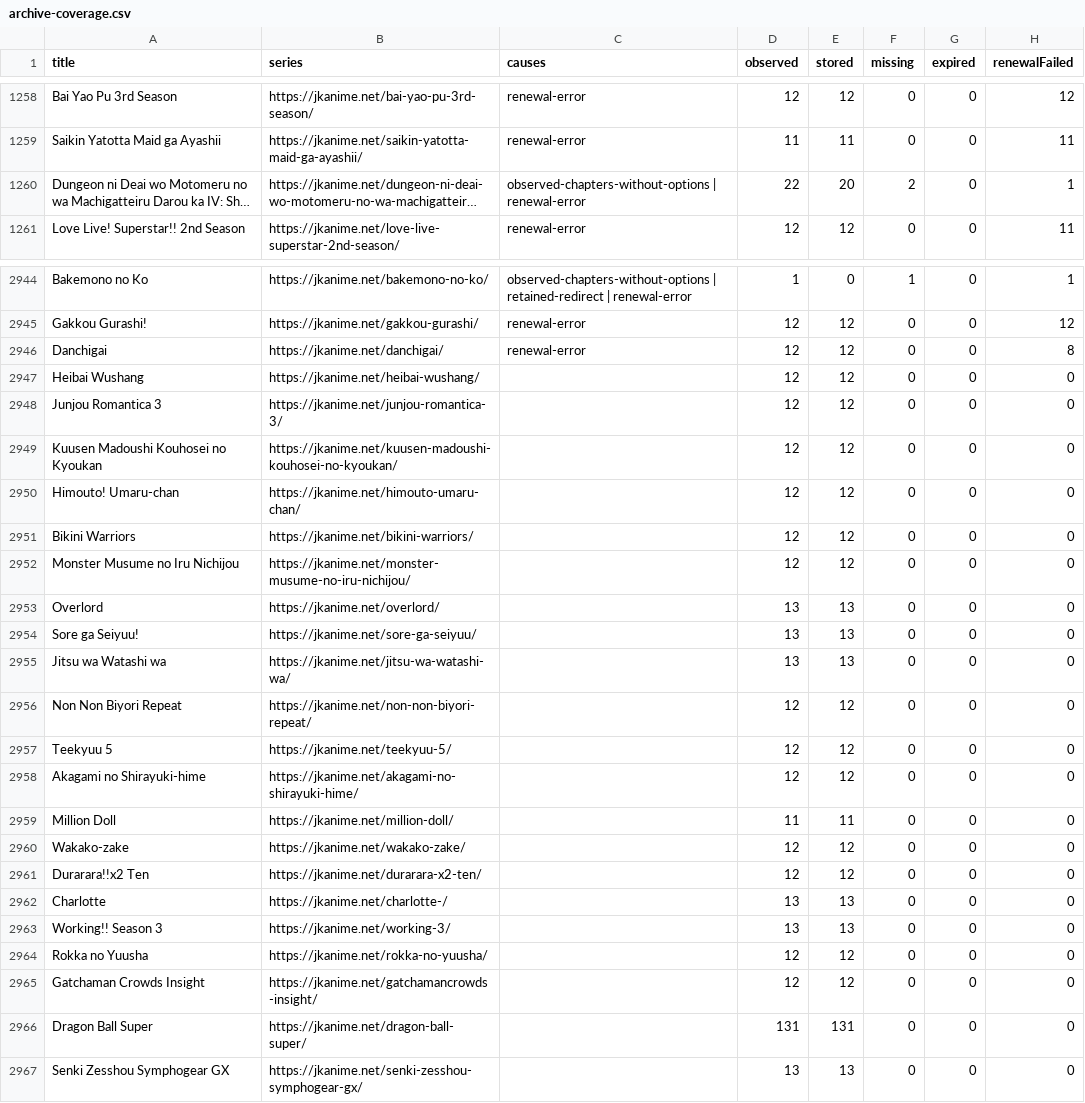
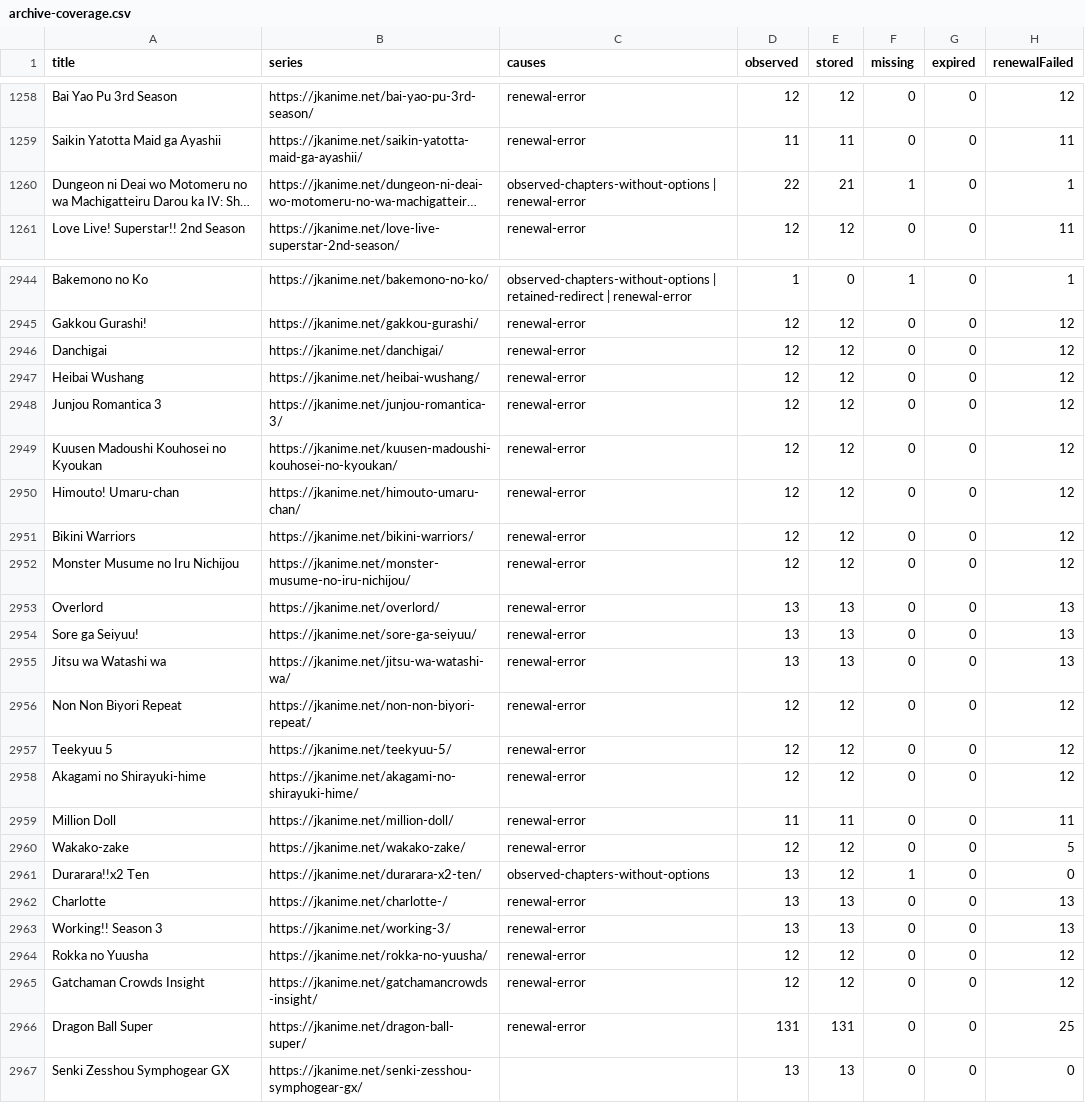
Before and after one commit to ZZCoreDev/ZZAnime, a CSV file: state/archive-coverage.csv, drawn as a sheet; only a part is shown, gaps mark what is left out; long unchanged cells end in …; the diff covers the shown part only; the diff names each change by its address in the sheet, - before the commit and + after, or states it on an @@ line.

```diff
--- a/state/archive-coverage.csv
+++ b/state/archive-coverage.csv
-E1260 (stored): 20
+E1260 (stored): 21
-F1260 (missing): 2
+F1260 (missing): 1
-H2946 (renewalFailed): 8
+H2946 (renewalFailed): 12
-C2947:C2960 (causes): (empty)
+C2947:C2960 (causes): renewal-error
-H2947:H2952 (renewalFailed): 0
+H2947:H2952 (renewalFailed): 12
-H2953:H2955 (renewalFailed): 0
+H2953:H2955 (renewalFailed): 13
-H2956:H2958 (renewalFailed): 0
+H2956:H2958 (renewalFailed): 12
-H2959 (renewalFailed): 0
+H2959 (renewalFailed): 11
-H2960 (renewalFailed): 0
+H2960 (renewalFailed): 5
-C2961 (causes): (empty)
+C2961 (causes): observed-chapters-without-options
-D2961 (observed): 12
+D2961 (observed): 13
-F2961 (missing): 0
+F2961 (missing): 1
-C2962:C2966 (causes): (empty)
+C2962:C2966 (causes): renewal-error
-H2962:H2963 (renewalFailed): 0
+H2962:H2963 (renewalFailed): 13
-H2964:H2965 (renewalFailed): 0
+H2964:H2965 (renewalFailed): 12
-H2966 (renewalFailed): 0
+H2966 (renewalFailed): 25
```
Also changed, not shown: 6 edited cells elsewhere in this file, 58 other files.
